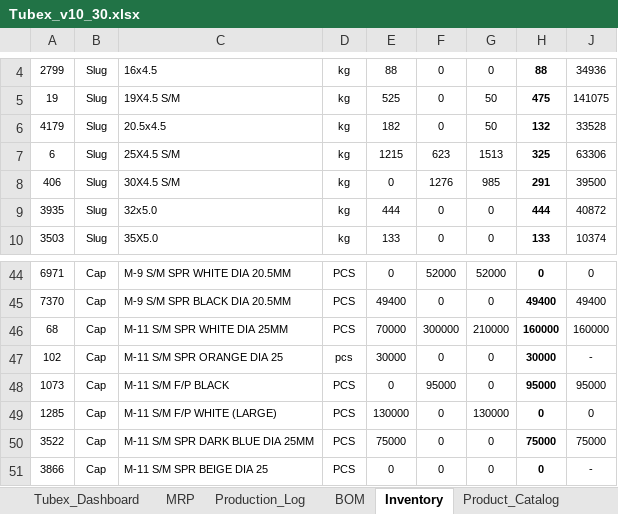
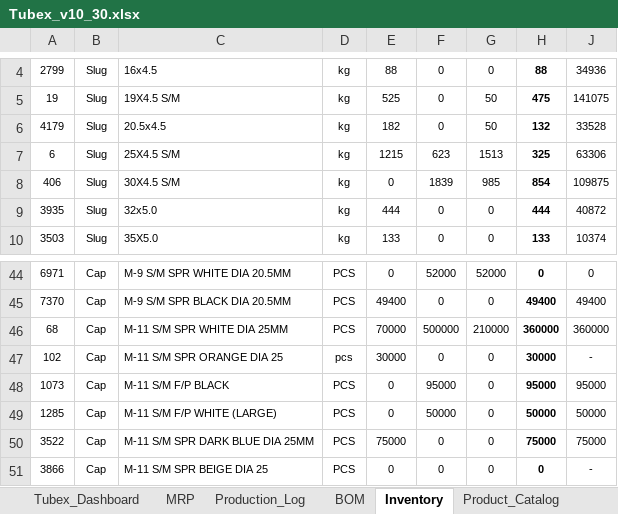
Before and after one commit to ckndr/alpha-containers, an Excel workbook: Tubex_v10_30.xlsx, sheet Inventory, drawn as a sheet; only a part is shown, gaps mark what is left out; values as stored, in another font and other column widths than the file's, no borders; conditional formats and table styles not drawn; the diff names each change by its address in the sheet, - before the commit and + after, or states it on an @@ line.

```diff
--- a/Tubex_v10_30.xlsx (sheet Inventory)
+++ b/Tubex_v10_30.xlsx (sheet Inventory)
-F8: 1276
+F8: 1839
-H8: 291
+H8: 854
-J8: 39500
+J8: 109875
-F46: 300000
+F46: 500000
-H46: 160000
+H46: 360000
-J46: 160000
+J46: 360000
-E49: 130000
+E49: 0
-F49: 0
+F49: 50000
-G49: 130000
+G49: 0
-H49: 0
+H49: 50000
-J49: 0
+J49: 50000
```
Also changed, not shown: sheet Tubex_Dashboard, sheet MRP, hidden cells, 2 other files.
